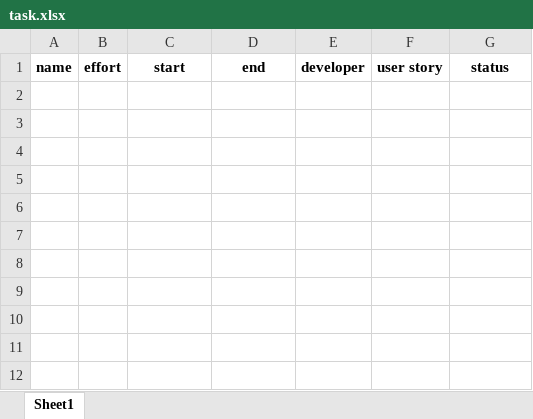
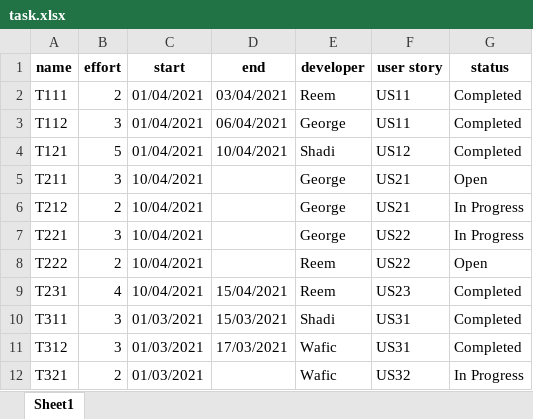
Before and after one commit to wafts95/ENMG_644, an Excel workbook: Database/task.xlsx, sheet Sheet1, drawn as a sheet; values as stored, in another font and other column widths than the file's, no borders; the diff names each change by its address in the sheet, - before the commit and + after, or states it on an @@ line.

```diff
--- a/Database/task.xlsx (sheet Sheet1)
+++ b/Database/task.xlsx (sheet Sheet1)
+row 2: T111 | 2 | 01/04/2021 | 03/04/2021 | Reem | US11 | Completed
+row 3: T112 | 3 | 01/04/2021 | 06/04/2021 | George | US11 | Completed
+row 4: T121 | 5 | 01/04/2021 | 10/04/2021 | Shadi | US12 | Completed
+row 5: T211 | 3 | 10/04/2021 |  | George | US21 | Open
+row 6: T212 | 2 | 10/04/2021 |  | George | US21 | In Progress
+row 7: T221 | 3 | 10/04/2021 |  | George | US22 | In Progress
+row 8: T222 | 2 | 10/04/2021 |  | Reem | US22 | Open
+row 9: T231 | 4 | 10/04/2021 | 15/04/2021 | Reem | US23 | Completed
+row 10: T311 | 3 | 01/03/2021 | 15/03/2021 | Shadi | US31 | Completed
+row 11: T312 | 3 | 01/03/2021 | 17/03/2021 | Wafic | US31 | Completed
+row 12: T321 | 2 | 01/03/2021 |  | Wafic | US32 | In Progress
```
Also changed, not shown: Database/Iteration.xlsx, Database/user.xlsx, 4 other files.
